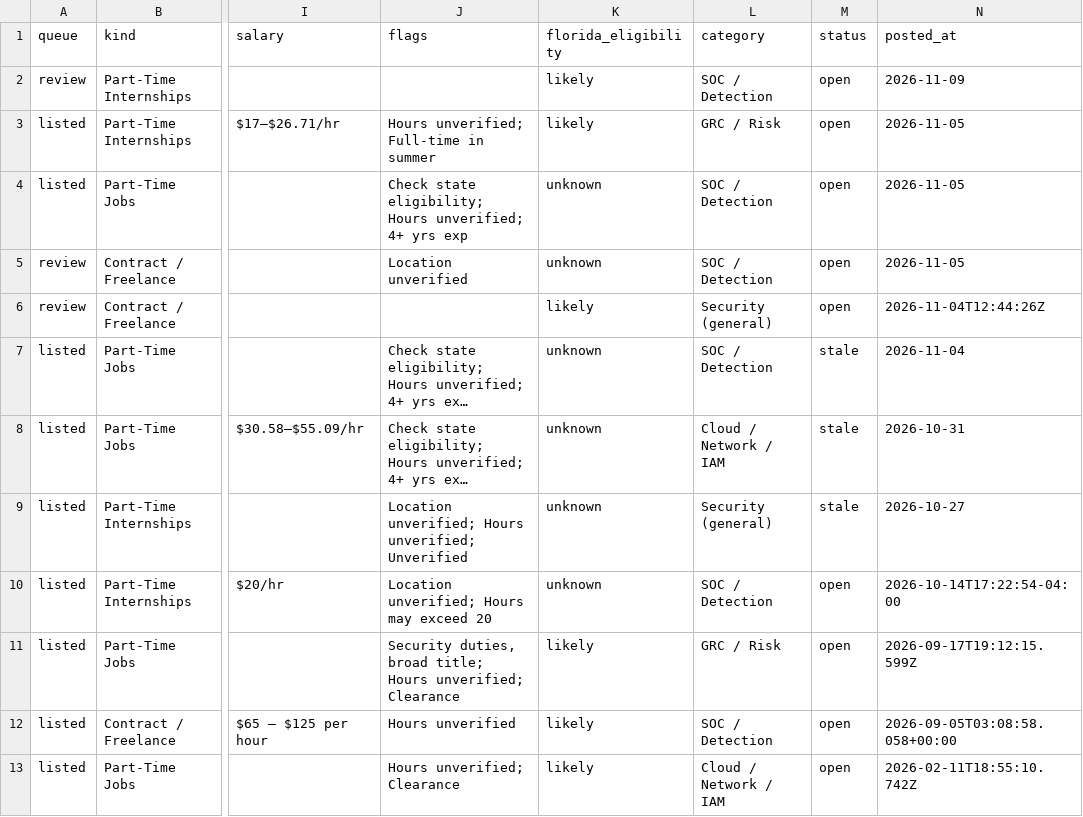
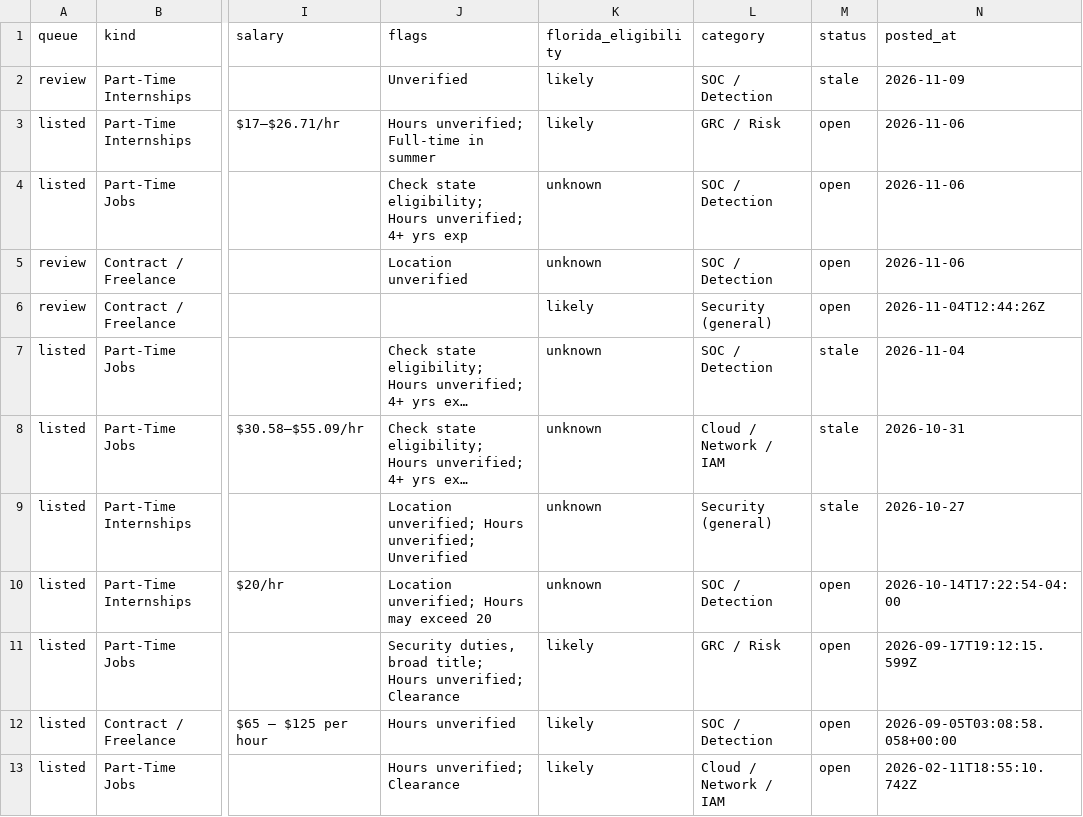
Before and after one commit to ihrtkaii/test-2, a CSV file: data/jobs.csv, drawn as a sheet; only a part is shown, gaps mark what is left out; long unchanged cells end in …; the diff names each change by its address in the sheet, - before the commit and + after, or states it on an @@ line.

```diff
--- a/data/jobs.csv
+++ b/data/jobs.csv
-J2 (flags): (empty)
+J2 (flags): Unverified
-M2 (status): open
+M2 (status): stale
-N3:N5 (posted_at): 2026-11-05
+N3:N5 (posted_at): 2026-11-06
```
Also changed, not shown: 5 other files.
